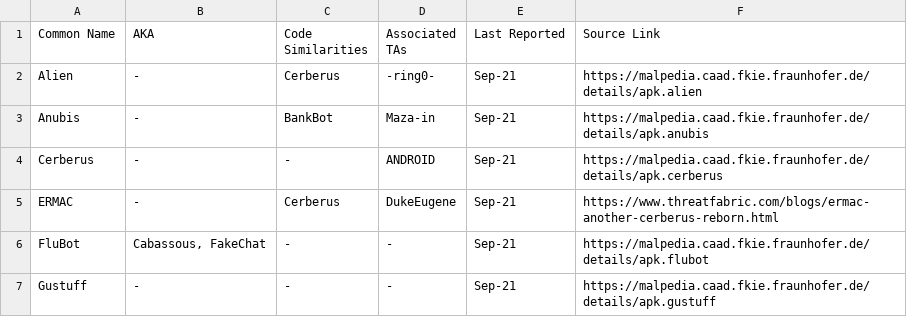
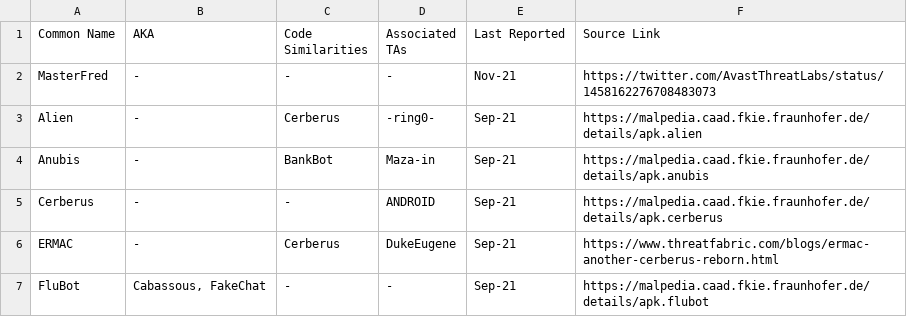
Before and after one commit to BushidoUK/Android-Banking-Trojan-Nexus, a CSV file: Android.csv, drawn as a sheet; only a part is shown; the shorter side is filled out with more unchanged rows.

Commit message:
Update Android.csv

```diff
--- a/Android.csv
+++ b/Android.csv
@@ -1,2 +1,3 @@
  Common Name, AKA, Code Similarities, Associated TAs, Last Reported, Source Link
+MasterFred,-,-,-,Nov-21,https://twitter.com/AvastThreatLabs/status/1458162276708483073
 Alien,-,Cerberus,-ring0-,Sep-21,https://malpedia.caad.fkie.fraunhofer.de/details/apk.alien
```
